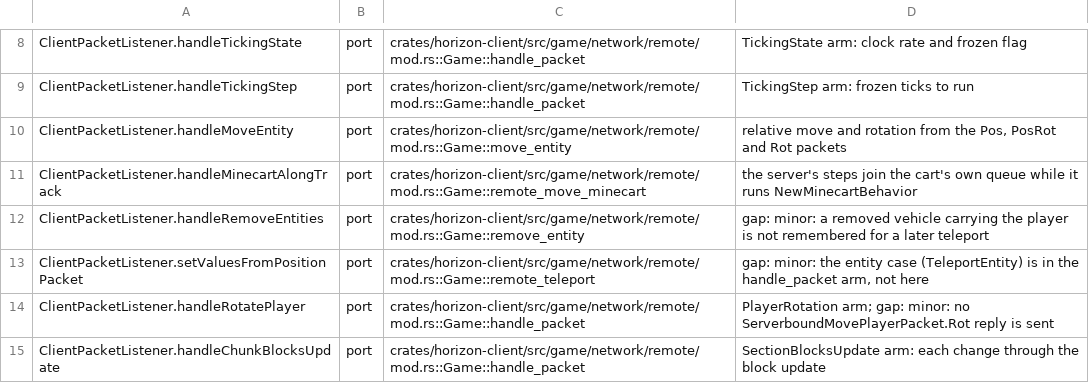
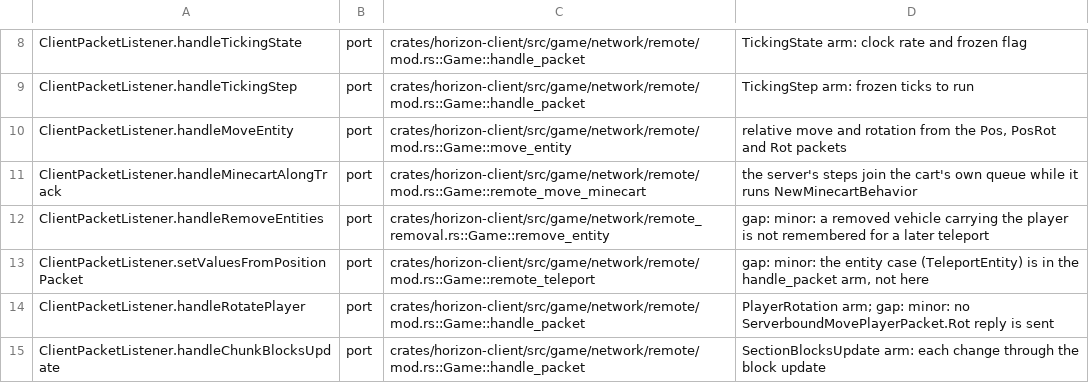
Before and after one commit to AfrobamaYT/horizon, a TSV file: tools/port_map/client-002.tsv, drawn as a sheet; only a part is shown, gaps mark what is left out.

```diff
--- a/tools/port_map/client-002.tsv
+++ b/tools/port_map/client-002.tsv
@@ -11,3 +11,3 @@ ClientPacketListener.handleMoveEntity	port	crates/horizon-client/src/game/networ
 ClientPacketListener.handleMinecartAlongTrack	port	crates/horizon-client/src/game/network/remote/mod.rs::Game::remote_move_minecart	the server's steps join the cart's own queue while it runs NewMinecartBehavior
-ClientPacketListener.handleRemoveEntities	port	crates/horizon-client/src/game/network/remote/mod.rs::Game::remove_entity	gap: minor: a removed vehicle carrying the player is not remembered for a later teleport
+ClientPacketListener.handleRemoveEntities	port	crates/horizon-client/src/game/network/remote_removal.rs::Game::remove_entity	gap: minor: a removed vehicle carrying the player is not remembered for a later teleport
 ClientPacketListener.setValuesFromPositionPacket	port	crates/horizon-client/src/game/network/remote/mod.rs::Game::remote_teleport	gap: minor: the entity case (TeleportEntity) is in the handle_packet arm, not here
```
Also changed, not shown: tools/port_map/client-001.tsv, tools/port_map/client2-015.tsv, 3 other files.
